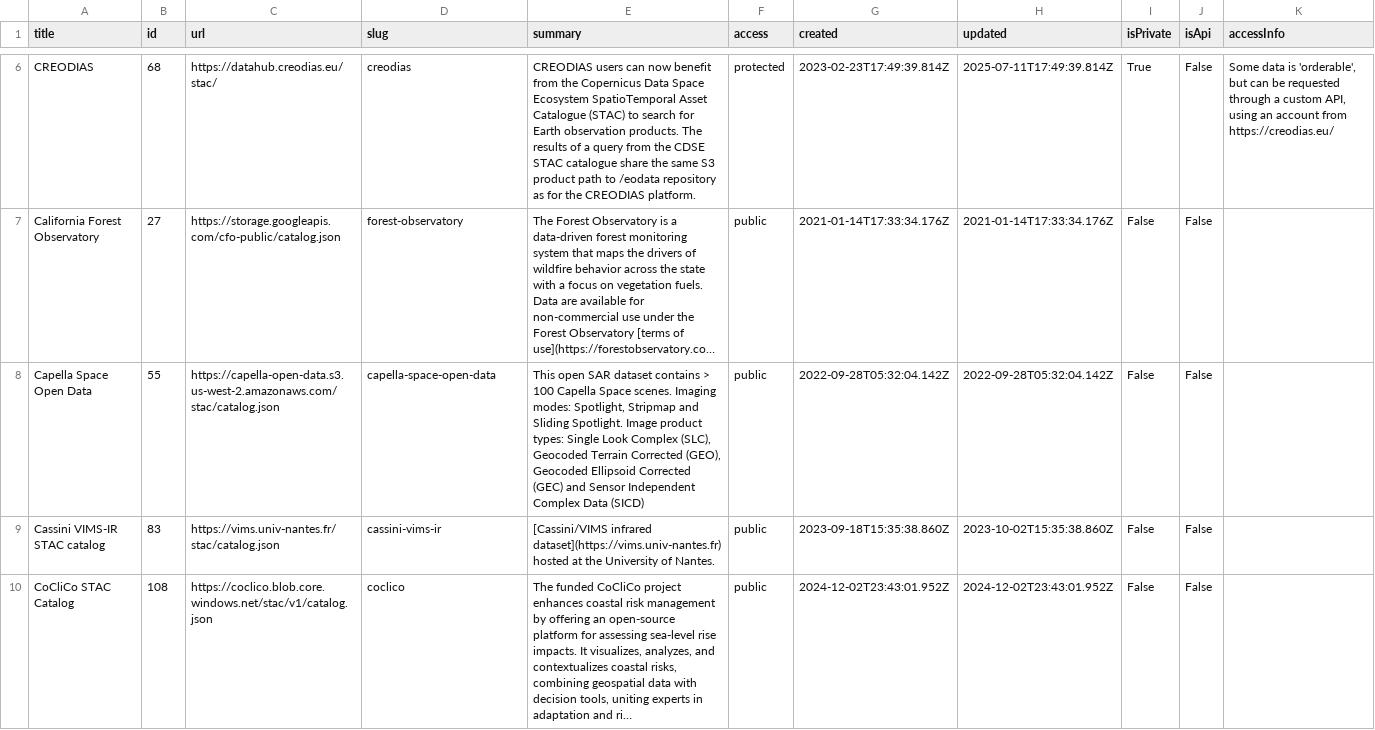
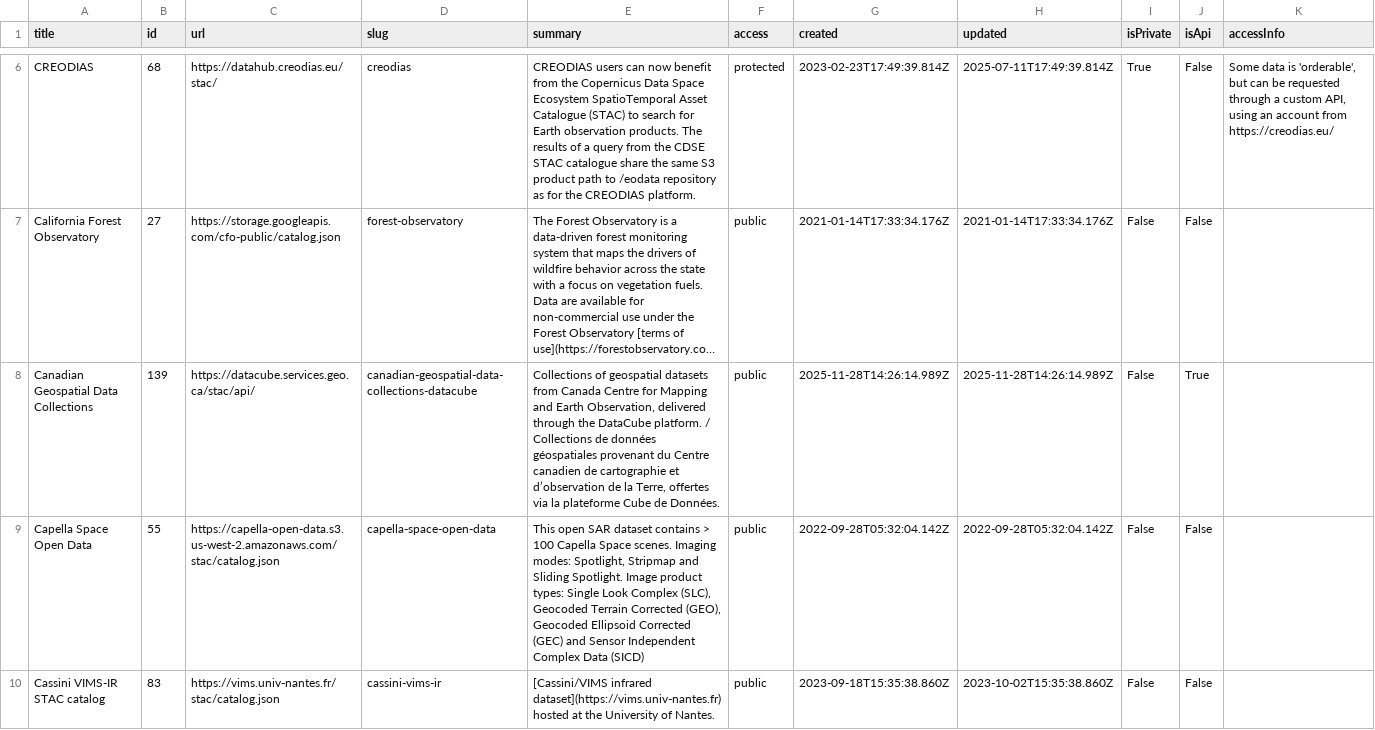
Before and after one commit to opengeos/geospatial-data-catalogs, a TSV file: stac_catalogs.tsv, drawn as a sheet; only a part is shown, gaps mark what is left out; the shorter side is filled out with more unchanged rows; long unchanged cells end in …; the diff names each change by its address in the sheet, - before the commit and + after, or states it on an @@ line.

```diff
--- a/stac_catalogs.tsv
+++ b/stac_catalogs.tsv
+row 8: Canadian Geospatial Data Collections | 139 | https://datacube.services.geo.ca/stac/api/ | canadian-geospatial-data-collections-datacube | Collections of geospatial datasets from Canada Centre for Mapping and Earth Observation, delivered through the DataCube platform. / Collections de données géospatiales provenant du Centre canadien de cartographie et d’observation de la Terre, offertes via la plateforme Cube de Données. | public | 2025-11-28T14:26:14.989Z | 2025-11-28T14:26:14.989Z | False | True
```
Also changed, not shown: gee_catalog.tsv, 3 other files.
